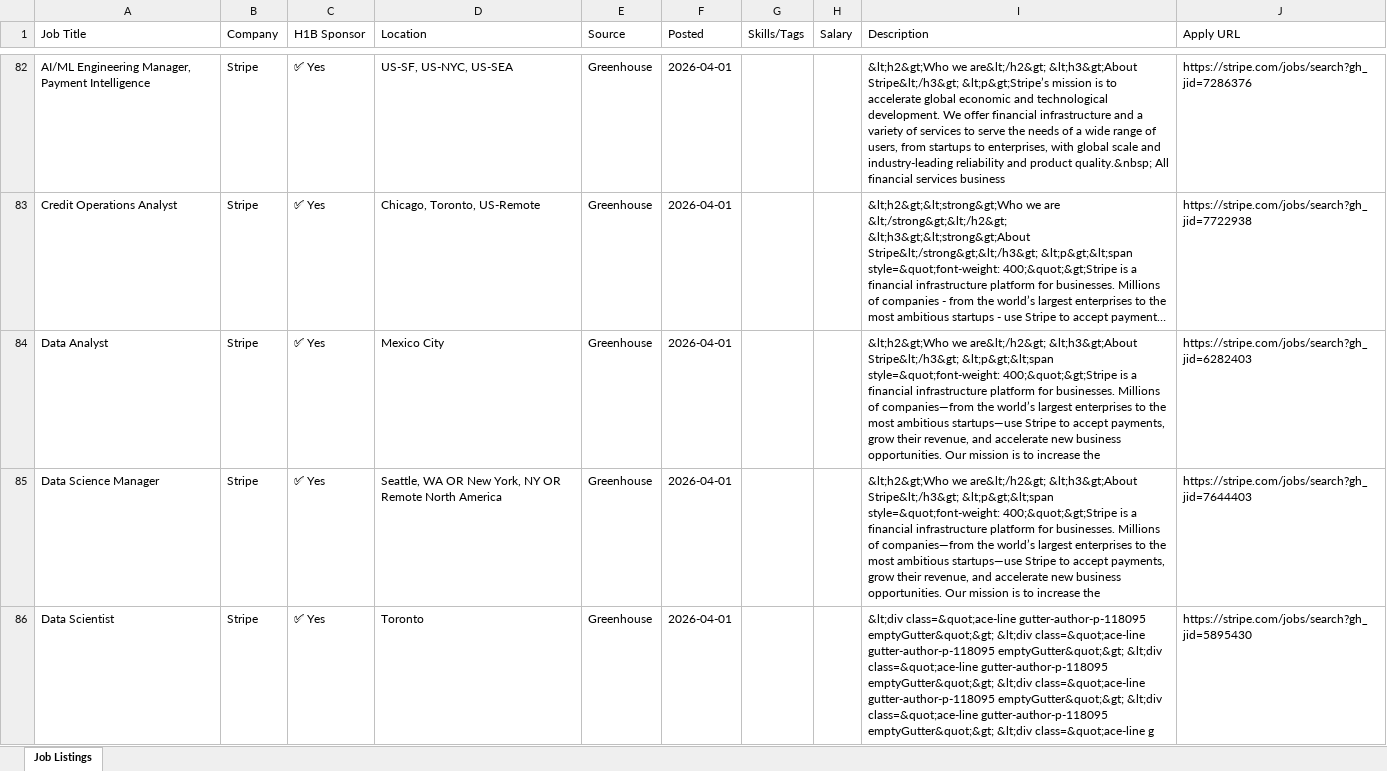
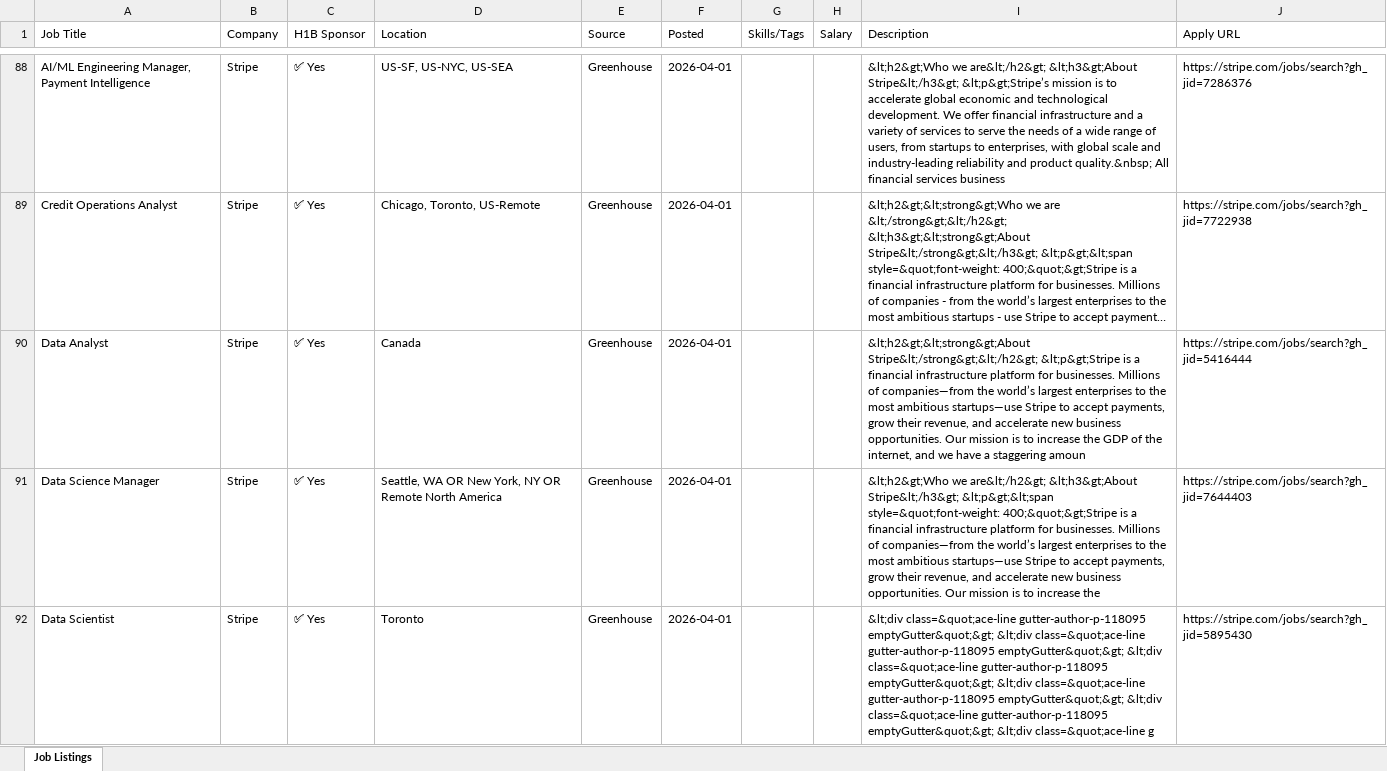
Before and after one commit to raagasindhu99/job-monitor, an Excel workbook: job-monitor/job_monitor.xlsx, sheet Job Listings, drawn as a sheet; only a part is shown, gaps mark what is left out; long unchanged cells end in …; values as stored, in another font and other column widths than the file's, no cell formats; addresses are those after the commit; the diff covers the shown part only; the diff names each change by its address in the sheet, - before the commit and + after, or states it on an @@ line.

```diff
--- a/job-monitor/job_monitor.xlsx (sheet Job Listings)
+++ b/job-monitor/job_monitor.xlsx (sheet Job Listings)
-D90 (Location): Mexico City
+D90 (Location): Canada
-I90 (Description): &lt;h2&gt;Who we are&lt;/h2&gt; &lt;h3&gt;About Stripe&lt;/h3&gt; &lt;p&gt;&lt;span style=&quot;font-weight: 400;&quot;&gt;Stripe is a financial infrastructure platform for businesses. Millions of companies—from the world’s largest enterprises to the most ambitious startups—use Stripe to accept payments, grow their revenue, and accelerate new business opportunities. Our mission is to increase the
+I90 (Description): &lt;h2&gt;&lt;strong&gt;About Stripe&lt;/strong&gt;&lt;/h2&gt; &lt;p&gt;Stripe is a financial infrastructure platform for businesses. Millions of companies—from the world’s largest enterprises to the most ambitious startups—use Stripe to accept payments, grow their revenue, and accelerate new business opportunities. Our mission is to increase the GDP of the internet, and we have a staggering amoun
-J90 (Apply URL): https://stripe.com/jobs/search?gh_jid=6282403
+J90 (Apply URL): https://stripe.com/jobs/search?gh_jid=5416444
```
Also changed, not shown: 12 added rows, 6 removed rows and 29 edited cells elsewhere in this sheet, cell formats, job_monitor.xlsx, 4 other files.
